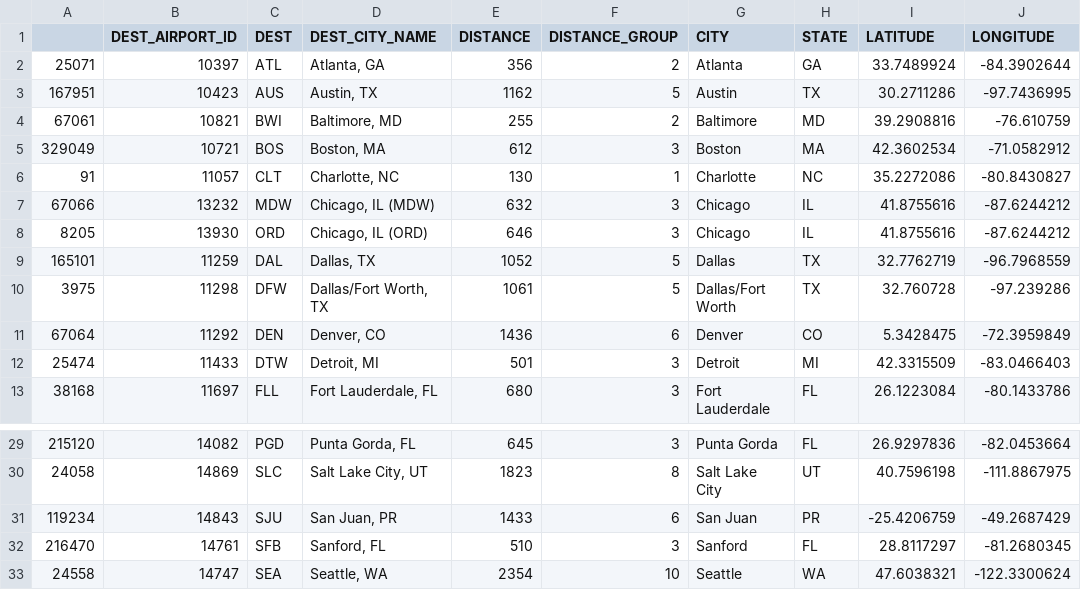
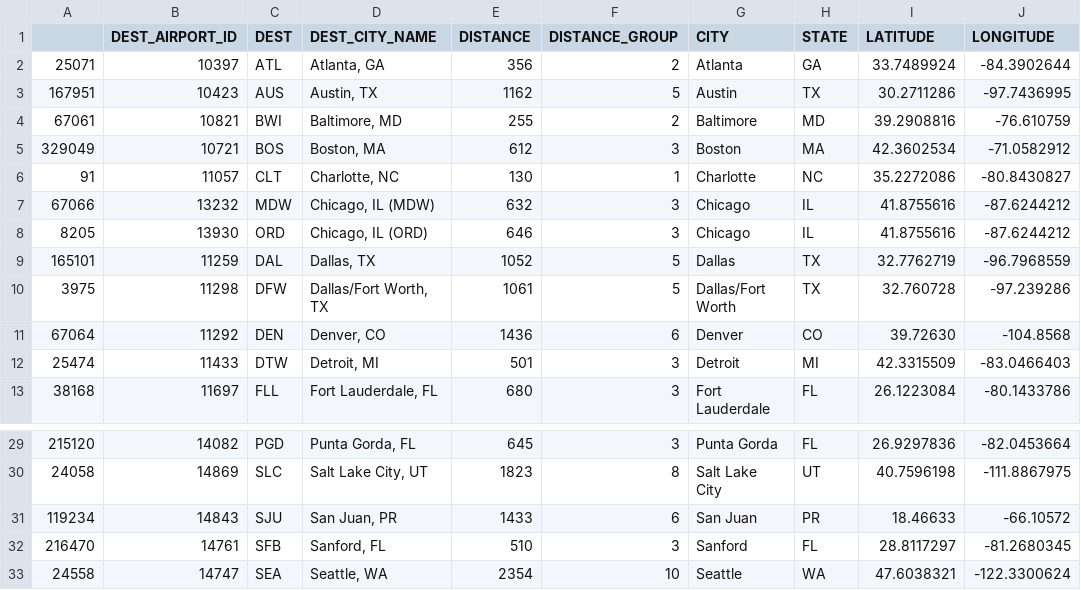
Before and after one commit to asdemonet/where-can-we-go, a CSV file: Resources/RDUCurrentDestinations.csv, drawn as a sheet; only a part is shown, gaps mark what is left out.

Commit message:
updated RDUCurrentFlights

```diff
--- a/Resources/RDUCurrentDestinations.csv
+++ b/Resources/RDUCurrentDestinations.csv
@@ -10,3 +10,3 @@
 3975,11298,DFW,"Dallas/Fort Worth, TX",1061,5,Dallas/Fort Worth, TX,32.760728,-97.239286
-67064,11292,DEN,"Denver, CO",1436,6,Denver, CO,5.3428475,-72.3959849
+67064,11292,DEN,"Denver, CO",1436,6,Denver, CO,39.72630,-104.8568
 25474,11433,DTW,"Detroit, MI",501,3,Detroit, MI,42.3315509,-83.0466403
@@ -30,3 +30,3 @@
 24058,14869,SLC,"Salt Lake City, UT",1823,8,Salt Lake City, UT,40.7596198,-111.8867975
-119234,14843,SJU,"San Juan, PR",1433,6,San Juan, PR,-25.4206759,-49.2687429
+119234,14843,SJU,"San Juan, PR",1433,6,San Juan, PR,18.46633,-66.10572
 216470,14761,SFB,"Sanford, FL",510,3,Sanford, FL,28.8117297,-81.2680345
```
Also changed, not shown: 1 other file.
